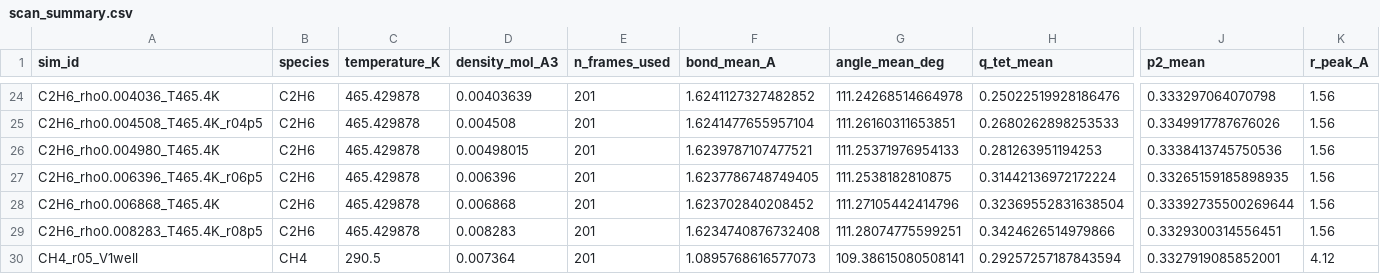
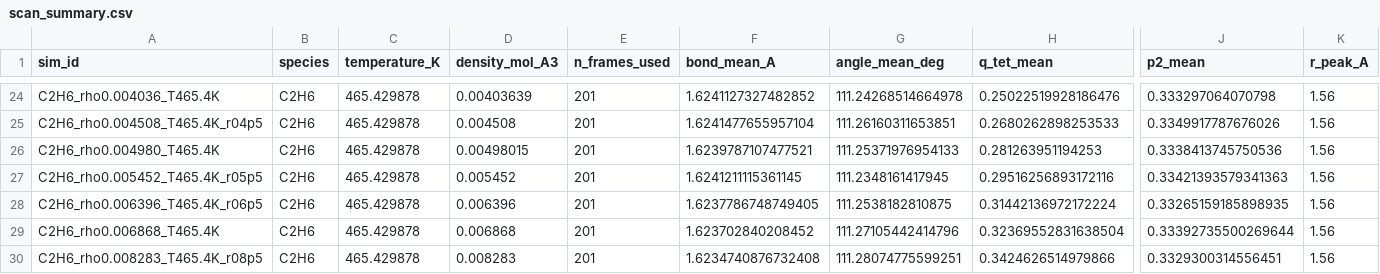
Before and after one commit to Yong-Q/new, a CSV file: results/maceles_density_scan_exact/scan_summary.csv, drawn as a sheet; only a part is shown, gaps mark what is left out; the shorter side is filled out with more unchanged rows; rows hold the shown columns only; the diff names each change by its address in the sheet, - before the commit and + after, or states it on an @@ line.

```diff
--- a/results/maceles_density_scan_exact/scan_summary.csv
+++ b/results/maceles_density_scan_exact/scan_summary.csv
+row 27: C2H6_rho0.005452_T465.4K_r05p5 | C2H6 | 465.429878 | 0.005452 | 201 | 1.6241211115361145 | 111.2348161417945 | 0.29516256893172116 | 0.33421393579341363 | 1.56
```
Also changed, not shown: 2 other files.
